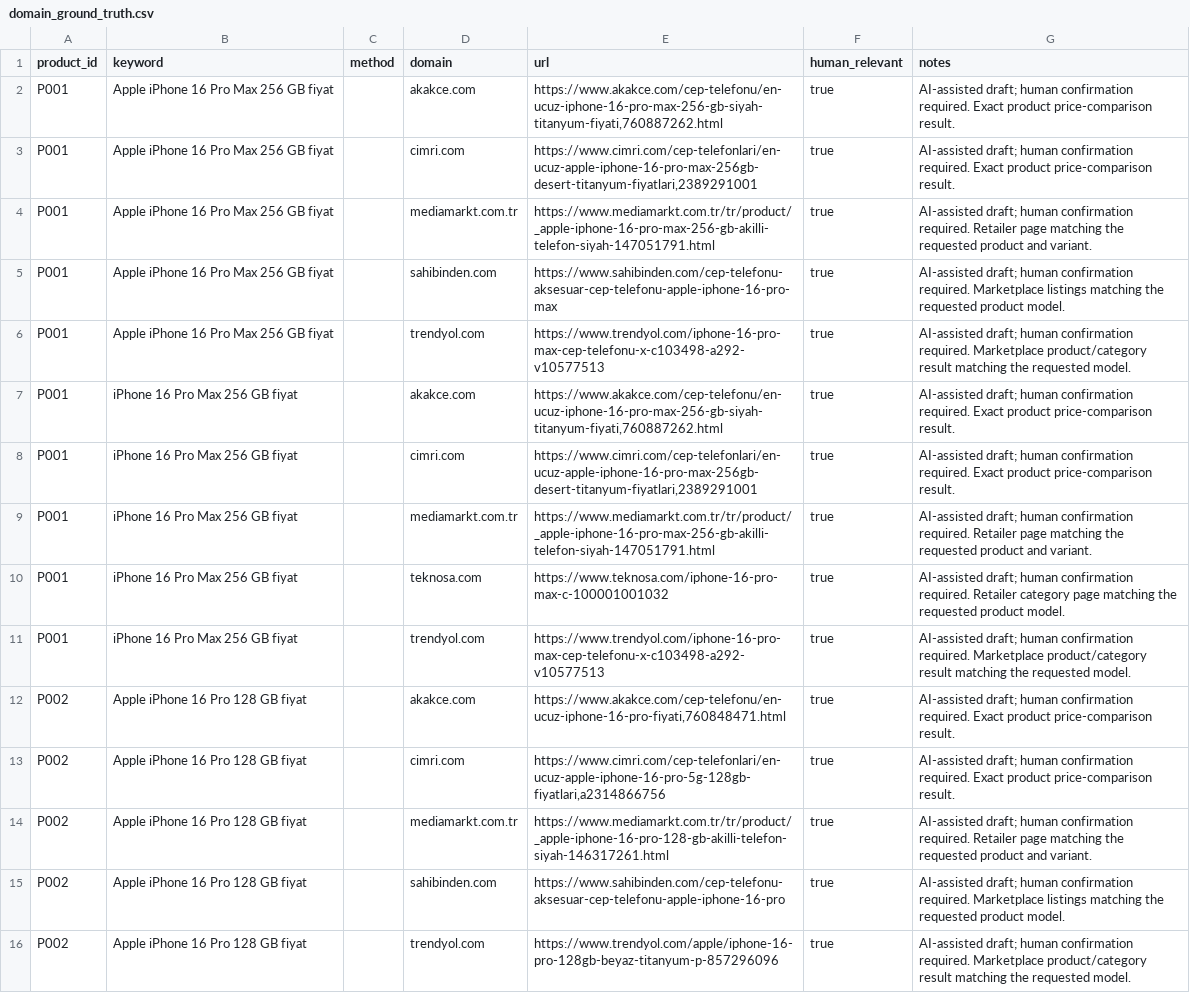
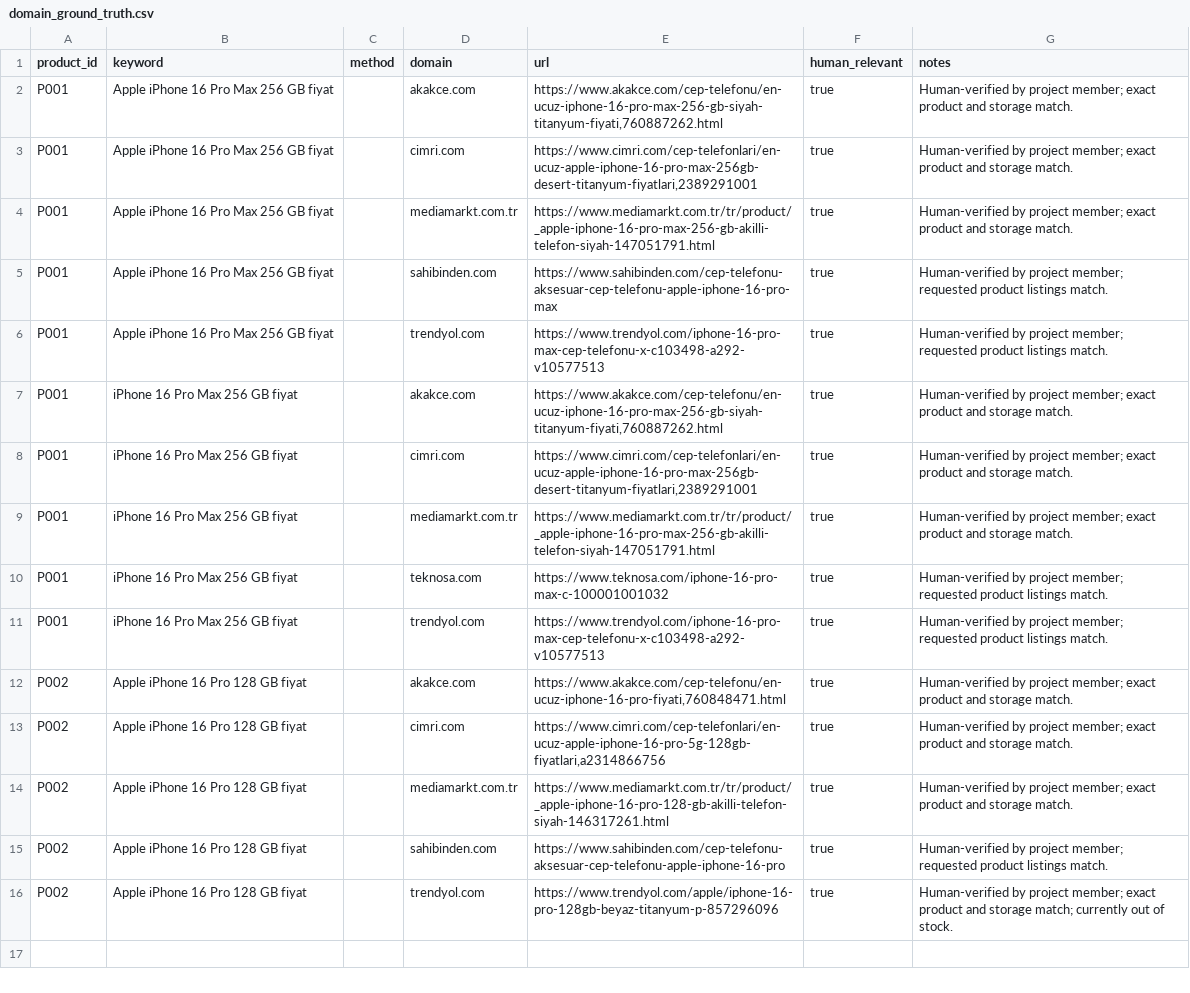
Before and after one commit to alirkal34-jpg/SeniorDesignProject1, a CSV file: data/labels/domain_ground_truth.csv, drawn as a sheet; the diff names each change by its address in the sheet, - before the commit and + after, or states it on an @@ line.

Commit message:
Confirm human relevance labels

```diff
--- a/data/labels/domain_ground_truth.csv
+++ b/data/labels/domain_ground_truth.csv
-G2:G3 (notes): AI-assisted draft; human confirmation required. Exact product price-comparison result.
+G2:G3 (notes): Human-verified by project member; exact product and storage match.
-G4 (notes): AI-assisted draft; human confirmation required. Retailer page matching the requested product and variant.
+G4 (notes): Human-verified by project member; exact product and storage match.
-G5 (notes): AI-assisted draft; human confirmation required. Marketplace listings matching the requested product model.
+G5 (notes): Human-verified by project member; requested product listings match.
-G6 (notes): AI-assisted draft; human confirmation required. Marketplace product/category result matching the requested model.
+G6 (notes): Human-verified by project member; requested product listings match.
-G7:G8 (notes): AI-assisted draft; human confirmation required. Exact product price-comparison result.
+G7:G8 (notes): Human-verified by project member; exact product and storage match.
-G9 (notes): AI-assisted draft; human confirmation required. Retailer page matching the requested product and variant.
+G9 (notes): Human-verified by project member; exact product and storage match.
-G10 (notes): AI-assisted draft; human confirmation required. Retailer category page matching the requested product model.
+G10 (notes): Human-verified by project member; requested product listings match.
-G11 (notes): AI-assisted draft; human confirmation required. Marketplace product/category result matching the requested model.
+G11 (notes): Human-verified by project member; requested product listings match.
-G12:G13 (notes): AI-assisted draft; human confirmation required. Exact product price-comparison result.
+G12:G13 (notes): Human-verified by project member; exact product and storage match.
-G14 (notes): AI-assisted draft; human confirmation required. Retailer page matching the requested product and variant.
+G14 (notes): Human-verified by project member; exact product and storage match.
-G15 (notes): AI-assisted draft; human confirmation required. Marketplace listings matching the requested product model.
+G15 (notes): Human-verified by project member; requested product listings match.
-G16 (notes): AI-assisted draft; human confirmation required. Marketplace product/category result matching the requested model.
+G16 (notes): Human-verified by project member; exact product and storage match; currently out of stock.
```
